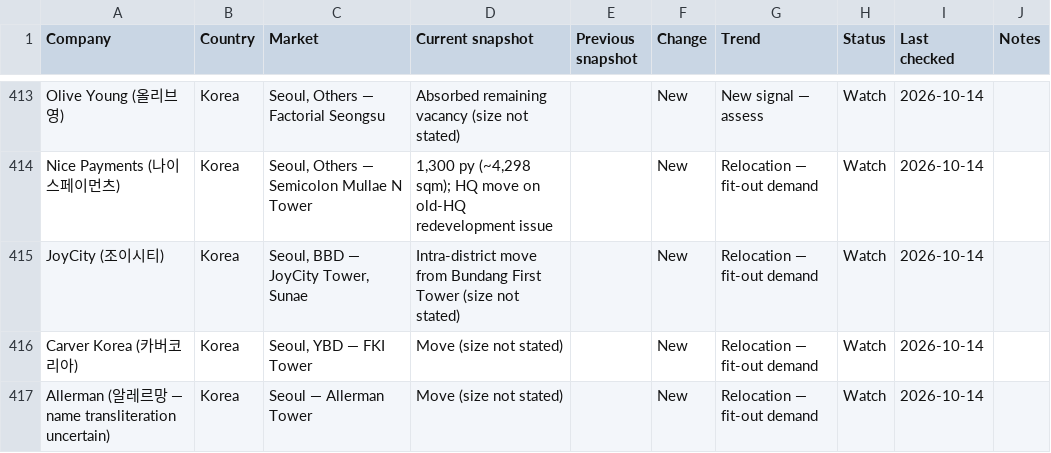
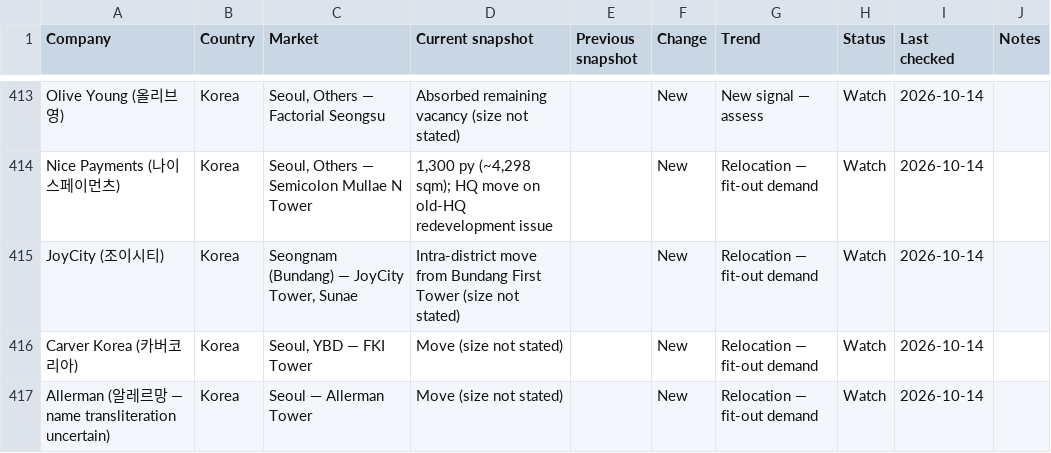
Before and after one commit to Steelcase-APAC/lead-IQ, a CSV file: data/company_tracker.csv, drawn as a sheet; only a part is shown, gaps mark what is left out; the diff covers the shown part only.

```diff
--- a/data/company_tracker.csv
+++ b/data/company_tracker.csv
@@ -414,3 +414,3 @@ Olive Young (올리브영),Korea,"Seoul, Others — Factorial Seongsu",Absorbed
 Nice Payments (나이스페이먼츠),Korea,"Seoul, Others — Semicolon Mullae N Tower","1,300 py (~4,298 sqm); HQ move on old-HQ redevelopment issue",,New,Relocation — fit-out demand,Watch,2026-10-14,
-JoyCity (조이시티),Korea,"Seoul, BBD — JoyCity Tower, Sunae",Intra-district move from Bundang First Tower (size not stated),,New,Relocation — fit-out demand,Watch,2026-10-14,
+JoyCity (조이시티),Korea,"Seongnam (Bundang) — JoyCity Tower, Sunae",Intra-district move from Bundang First Tower (size not stated),,New,Relocation — fit-out demand,Watch,2026-10-14,
 Carver Korea (카버코리아),Korea,"Seoul, YBD — FKI Tower",Move (size not stated),,New,Relocation — fit-out demand,Watch,2026-10-14,
```
Also changed, not shown: 9 edited cells elsewhere in this file, data/japan.csv, data/korea.csv, 7 other files.
